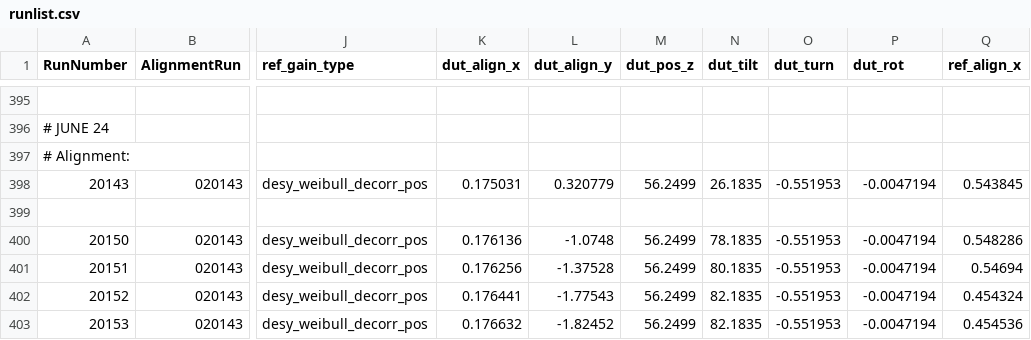
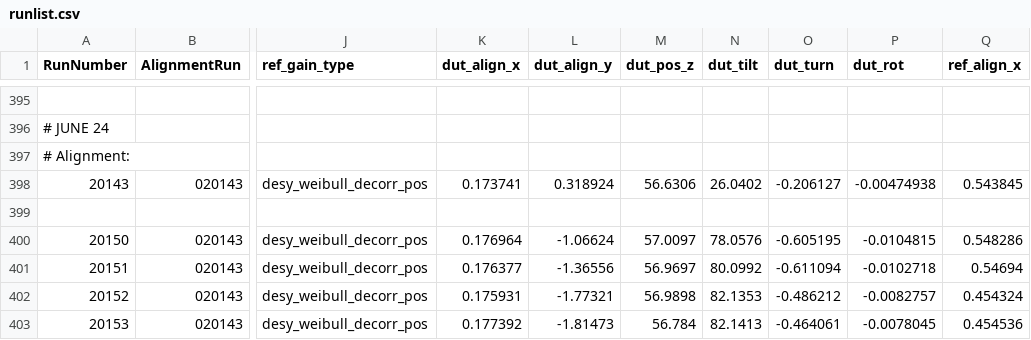
Before and after one commit to simonspa/testbeam-analysis, a CSV file: runlist.csv, drawn as a sheet; only a part is shown, gaps mark what is left out; the diff covers the shown part only; the diff names each change by its address in the sheet, - before the commit and + after, or states it on an @@ line.

Commit message:
alignment for june24 runs

```diff
--- a/runlist.csv
+++ b/runlist.csv
-K398 (dut_align_x): 0.175031
+K398 (dut_align_x): 0.173741
-L398 (dut_align_y): 0.320779
+L398 (dut_align_y): 0.318924
-M398 (dut_pos_z): 56.2499
+M398 (dut_pos_z): 56.6306
-N398 (dut_tilt): 26.1835
+N398 (dut_tilt): 26.0402
-O398 (dut_turn): -0.551953
+O398 (dut_turn): -0.206127
-P398 (dut_rot): -0.0047194
+P398 (dut_rot): -0.00474938
-K400 (dut_align_x): 0.176136
+K400 (dut_align_x): 0.176964
-L400 (dut_align_y): -1.0748
+L400 (dut_align_y): -1.06624
-M400 (dut_pos_z): 56.2499
+M400 (dut_pos_z): 57.0097
-N400 (dut_tilt): 78.1835
+N400 (dut_tilt): 78.0576
-O400 (dut_turn): -0.551953
+O400 (dut_turn): -0.605195
-P400 (dut_rot): -0.0047194
+P400 (dut_rot): -0.0104815
-K401 (dut_align_x): 0.176256
+K401 (dut_align_x): 0.176377
-L401 (dut_align_y): -1.37528
+L401 (dut_align_y): -1.36556
-M401 (dut_pos_z): 56.2499
+M401 (dut_pos_z): 56.9697
-N401 (dut_tilt): 80.1835
+N401 (dut_tilt): 80.0992
-O401 (dut_turn): -0.551953
+O401 (dut_turn): -0.611094
-P401 (dut_rot): -0.0047194
+P401 (dut_rot): -0.0102718
-K402 (dut_align_x): 0.176441
+K402 (dut_align_x): 0.175931
-L402 (dut_align_y): -1.77543
+L402 (dut_align_y): -1.77321
-M402 (dut_pos_z): 56.2499
+M402 (dut_pos_z): 56.9898
-N402 (dut_tilt): 82.1835
+N402 (dut_tilt): 82.1353
-O402 (dut_turn): -0.551953
+O402 (dut_turn): -0.486212
-P402 (dut_rot): -0.0047194
+P402 (dut_rot): -0.0082757
-K403 (dut_align_x): 0.176632
+K403 (dut_align_x): 0.177392
-L403 (dut_align_y): -1.82452
+L403 (dut_align_y): -1.81473
-M403 (dut_pos_z): 56.2499
+M403 (dut_pos_z): 56.784
-N403 (dut_tilt): 82.1835
+N403 (dut_tilt): 82.1413
-O403 (dut_turn): -0.551953
+O403 (dut_turn): -0.464061
-P403 (dut_rot): -0.0047194
+P403 (dut_rot): -0.0078045
```
Also changed, not shown: 48 edited cells elsewhere in this file.
